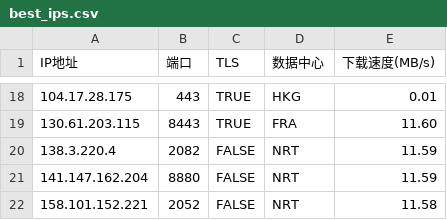
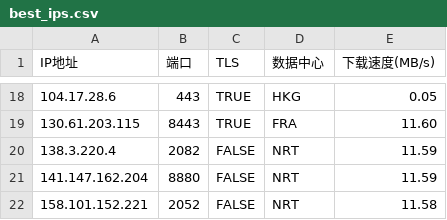
Before and after one commit to MarshallEriksen-Neura/WorkerVless2sub, a CSV file: best_ips.csv, drawn as a sheet; only a part is shown, gaps mark what is left out; the diff covers the shown part only.

```diff
--- a/best_ips.csv
+++ b/best_ips.csv
@@ -18,2 +18,2 @@ IP地址,端口,TLS,数据中心,下载速度(MB/s)
-104.17.28.175,443,TRUE,HKG,0.01
+104.17.28.6,443,TRUE,HKG,0.05
 130.61.203.115,8443,TRUE,FRA,11.60
```
Also changed, not shown: 2 added rows, 2 removed rows and 28 edited cells elsewhere in this file.
